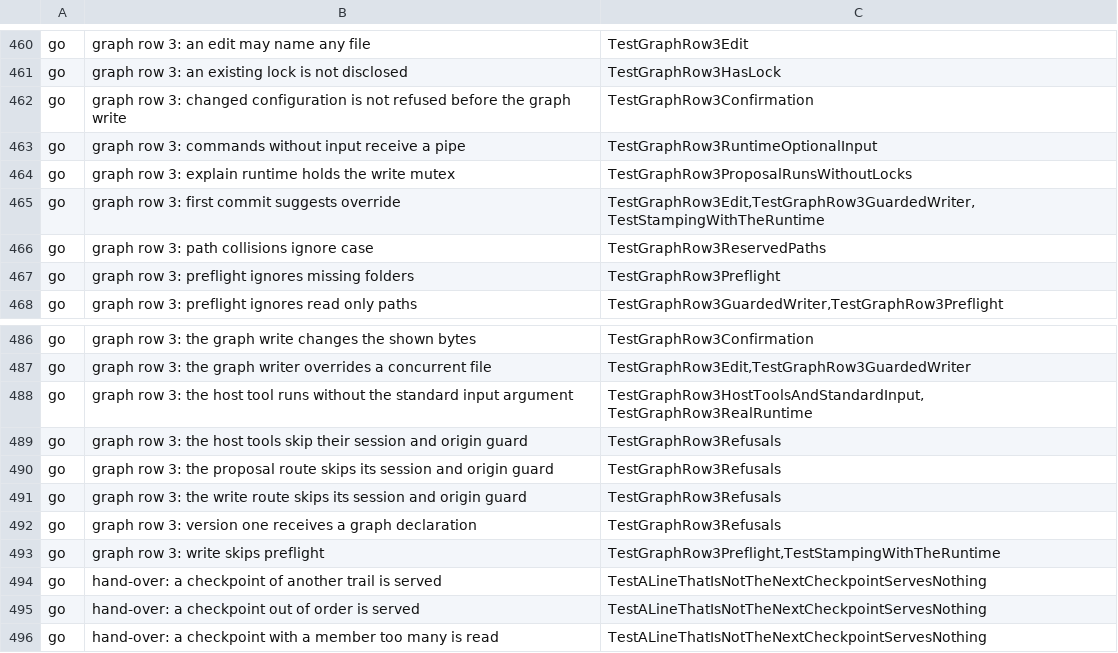
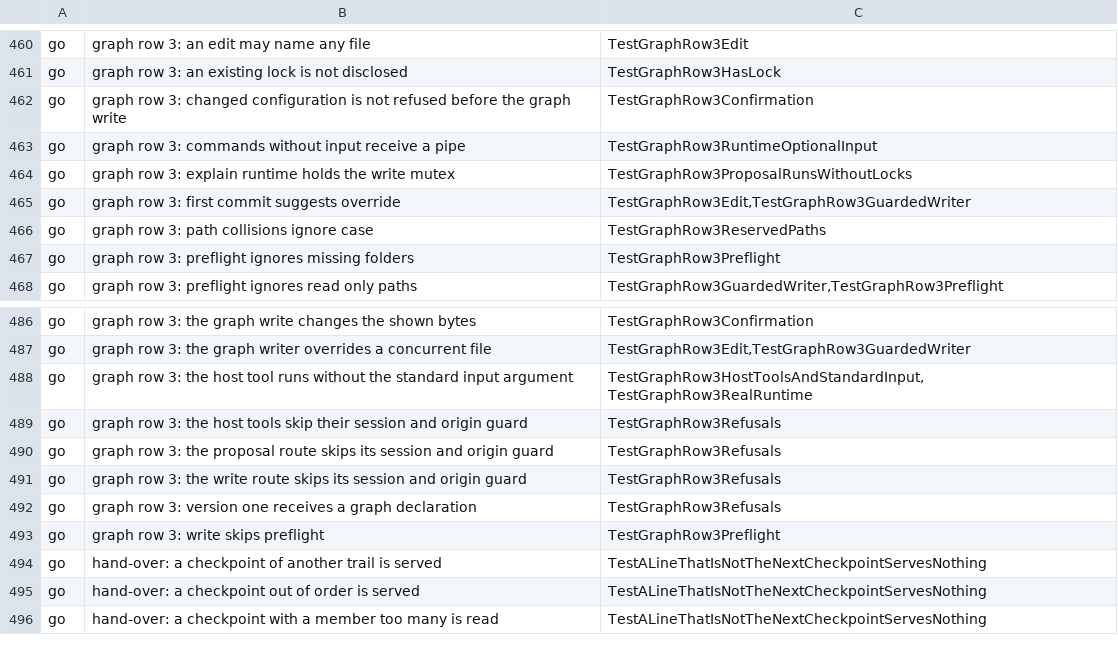
Before and after one commit to Judgment-Pack/judgment-pack-desk, a TSV file: scripts/mutation-expects.tsv, drawn as a sheet; only a part is shown, gaps mark what is left out.

```diff
--- a/scripts/mutation-expects.tsv
+++ b/scripts/mutation-expects.tsv
@@ -464,3 +464,3 @@ go	graph row 3: commands without input receive a pipe	TestGraphRow3RuntimeOption
 go	graph row 3: explain runtime holds the write mutex	TestGraphRow3ProposalRunsWithoutLocks
-go	graph row 3: first commit suggests override	TestGraphRow3Edit,TestGraphRow3GuardedWriter,TestStampingWithTheRuntime
+go	graph row 3: first commit suggests override	TestGraphRow3Edit,TestGraphRow3GuardedWriter
 go	graph row 3: path collisions ignore case	TestGraphRow3ReservedPaths
@@ -492,3 +492,3 @@ go	graph row 3: the write route skips its session and origin guard	TestGraphRow3
 go	graph row 3: version one receives a graph declaration	TestGraphRow3Refusals
-go	graph row 3: write skips preflight	TestGraphRow3Preflight,TestStampingWithTheRuntime
+go	graph row 3: write skips preflight	TestGraphRow3Preflight
 go	hand-over: a checkpoint of another trail is served	TestALineThatIsNotTheNextCheckpointServesNothing
```
Also changed, not shown: 2 other files.
